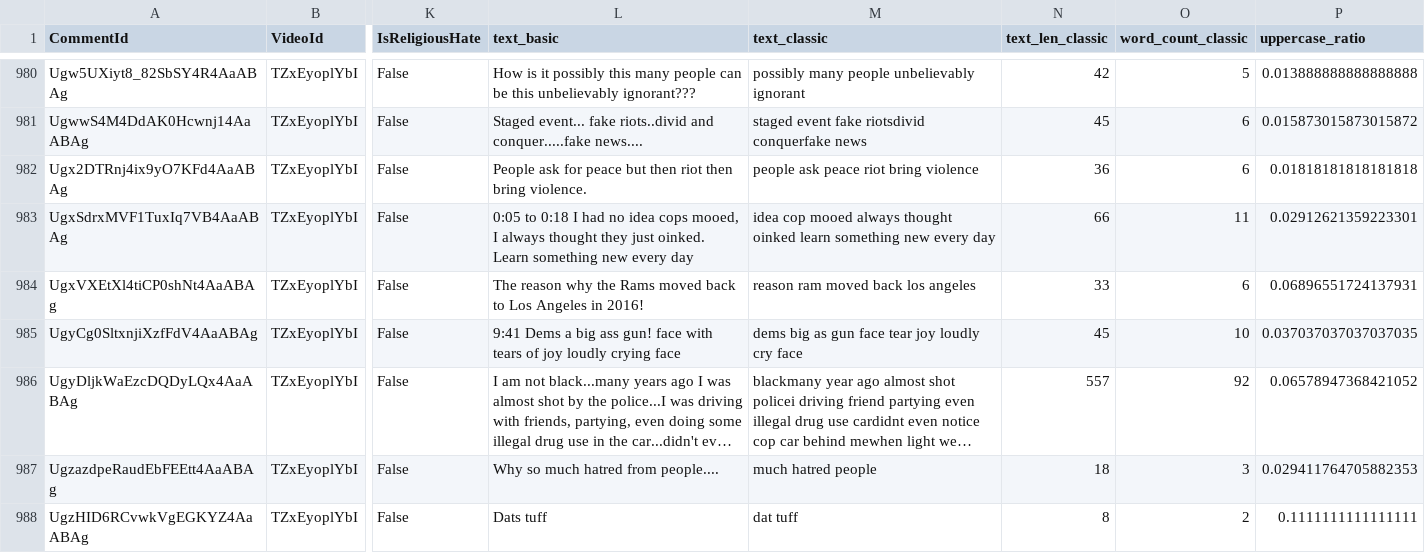
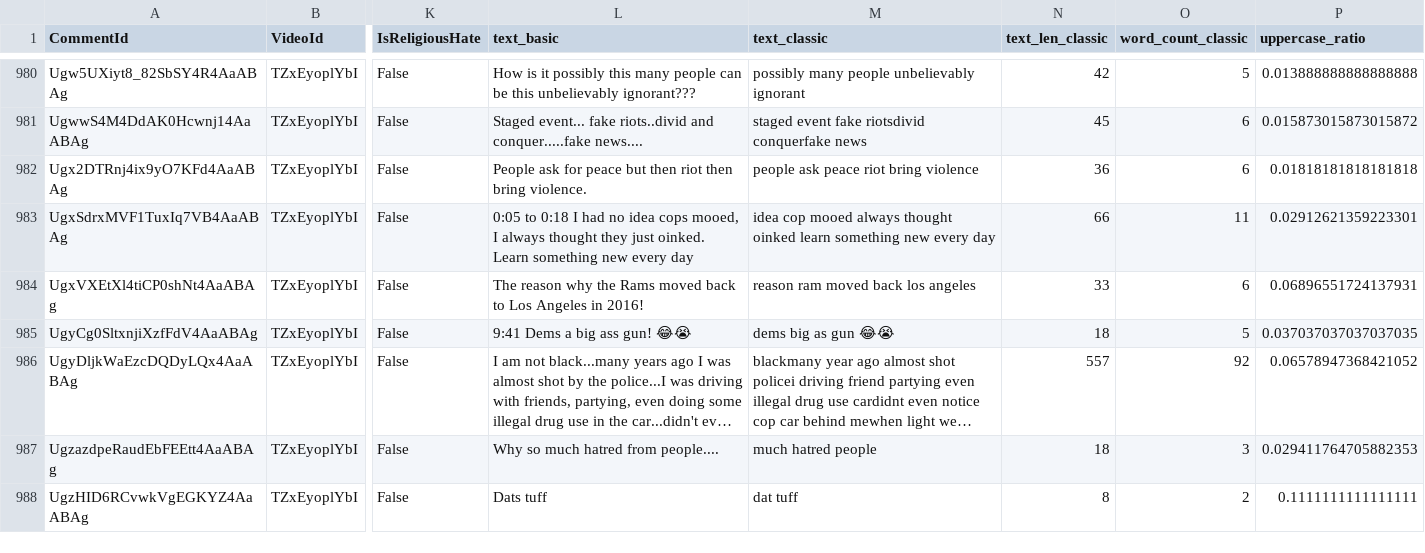
Before and after one commit to Bootcamp-IA-P5/Proyecto_X_NLP_G4, a CSV file: data/preprocessing_data/youtoxic_english_1000_clean.csv (was data/youtoxic_english_1000_clean.csv), drawn as a sheet; only a part is shown, gaps mark what is left out; long unchanged cells end in …; the diff covers the shown part only; the diff names each change by its address in the sheet, - before the commit and + after, or states it on an @@ line.

Commit message:
feat: add final EDA & preprocessing notebooks and clean dataset

```diff
--- a/data/youtoxic_english_1000_clean.csv
+++ b/data/preprocessing_data/youtoxic_english_1000_clean.csv
-L985 (text_basic): …ass gun! face with tears of joy loudly crying face
+L985 (text_basic): …ass gun! 😂😭
-M985 (text_classic): dems big as gun face tear joy loudly cry face
+M985 (text_classic): dems big as gun 😂😭
-N985 (text_len_classic): 45
+N985 (text_len_classic): 18
-O985 (word_count_classic): 10
+O985 (word_count_classic): 5
```
Also changed, not shown: 75 edited cells elsewhere in this file, 6 other files.
